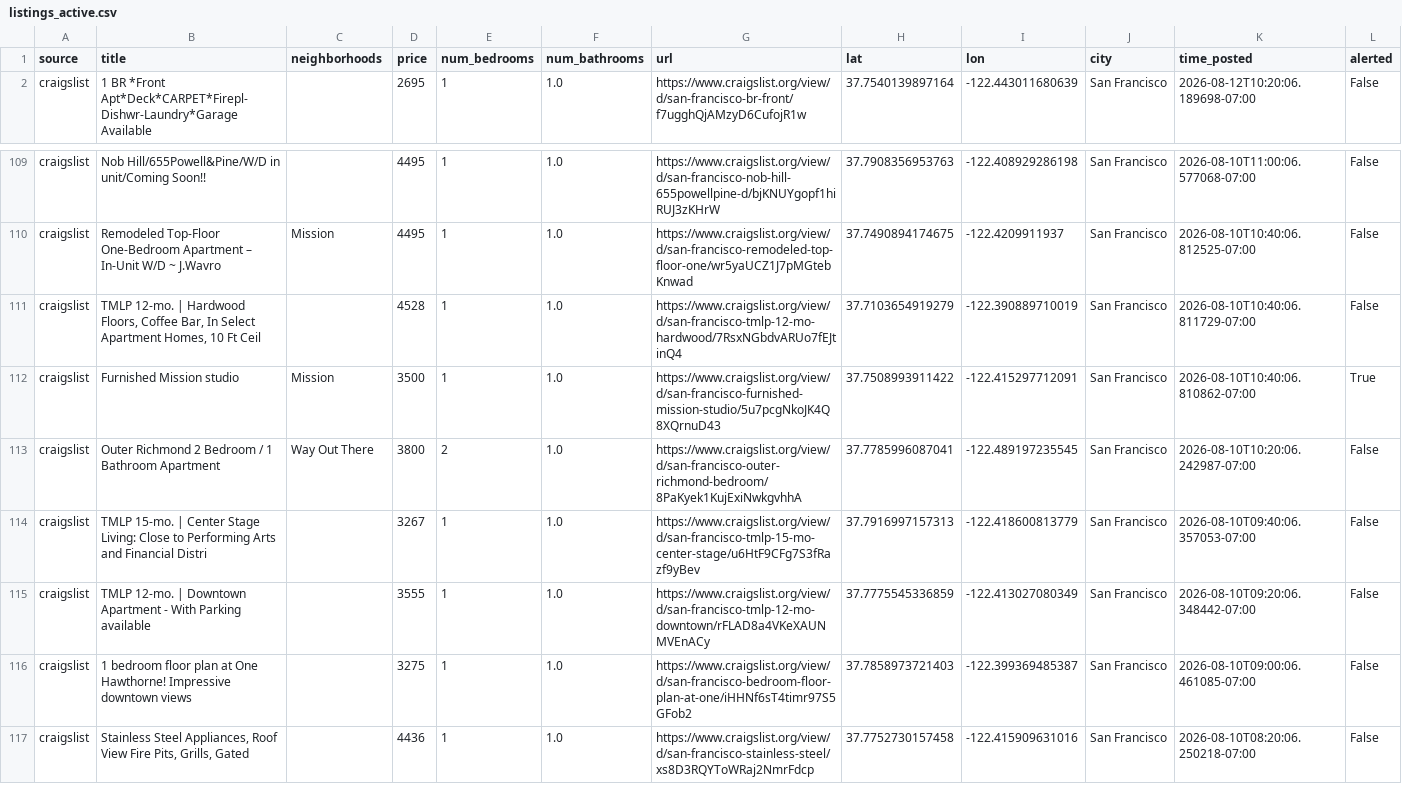
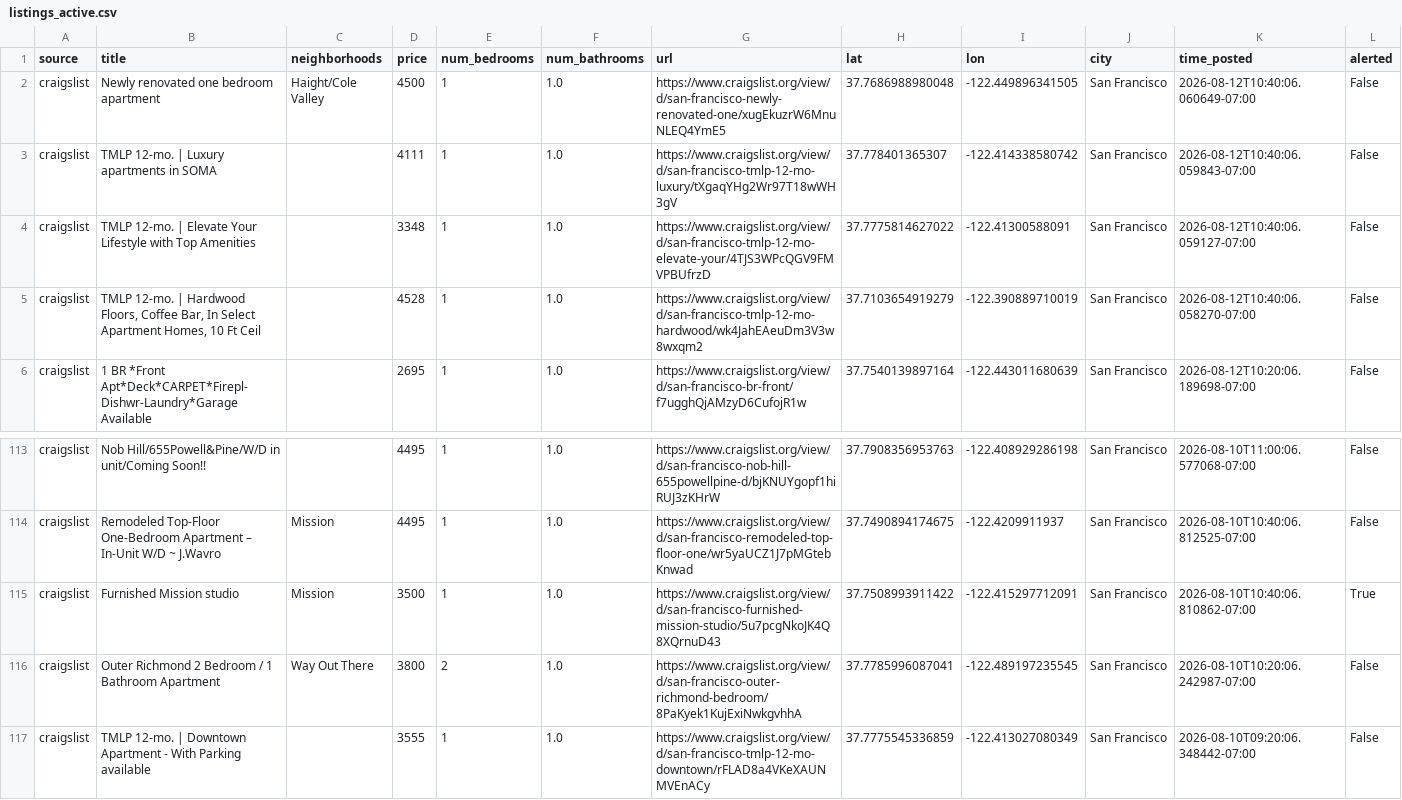
Before and after one commit to dHbdHbdHb/craigslist_alert, a CSV file: data/audrey/listings_active.csv, drawn as a sheet; only a part is shown, gaps mark what is left out; the shorter side is filled out with more unchanged rows; removed rows and columns are numbered as before the commit, all else as after; rows hold the shown columns only; the diff names each change by its address in the sheet, - before the commit and + after, or states it on an @@ line.

```diff
--- a/data/audrey/listings_active.csv
+++ b/data/audrey/listings_active.csv
+row 2: craigslist | Newly renovated one bedroom apartment | Haight/Cole Valley | 4500 | 1 | 1.0 | https://www.craigslist.org/view/d/san-francisco-newly-renovated-one/xugEkuzrW6MnuNLEQ4YmE5 | 37.7686988980048 | -122.449896341505 | San Francisco | 2026-08-12T10:40:06.060649-07:00 | False
+row 3: craigslist | TMLP 12-mo. | Luxury apartments in SOMA |  | 4111 | 1 | 1.0 | https://www.craigslist.org/view/d/san-francisco-tmlp-12-mo-luxury/tXgaqYHg2Wr97T18wWH3gV | 37.778401365307 | -122.414338580742 | San Francisco | 2026-08-12T10:40:06.059843-07:00 | False
+row 4: craigslist | TMLP 12-mo. | Elevate Your Lifestyle with Top Amenities |  | 3348 | 1 | 1.0 | https://www.craigslist.org/view/d/san-francisco-tmlp-12-mo-elevate-your/4TJS3WPcQGV9FMVPBUfrzD | 37.7775814627022 | -122.41300588091 | San Francisco | 2026-08-12T10:40:06.059127-07:00 | False
+row 5: craigslist | TMLP 12-mo. | Hardwood Floors, Coffee Bar, In Select Apartment Homes, 10 Ft Ceil |  | 4528 | 1 | 1.0 | https://www.craigslist.org/view/d/san-francisco-tmlp-12-mo-hardwood/wk4JahEAeuDm3V3w8wxqm2 | 37.7103654919279 | -122.390889710019 | San Francisco | 2026-08-12T10:40:06.058270-07:00 | False
-row 111: craigslist | TMLP 12-mo. | Hardwood Floors, Coffee Bar, In Select Apartment Homes, 10 Ft Ceil |  | 4528 | 1 | 1.0 | https://www.craigslist.org/view/d/san-francisco-tmlp-12-mo-hardwood/7RsxNGbdvARUo7fEJtinQ4 | 37.7103654919279 | -122.390889710019 | San Francisco | 2026-08-10T10:40:06.811729-07:00 | False
-row 114: craigslist | TMLP 15-mo. | Center Stage Living: Close to Performing Arts and Financial Distri |  | 3267 | 1 | 1.0 | https://www.craigslist.org/view/d/san-francisco-tmlp-15-mo-center-stage/u6HtF9CFg7S3fRazf9yBev | 37.7916997157313 | -122.418600813779 | San Francisco | 2026-08-10T09:40:06.357053-07:00 | False
```
Also changed, not shown: data/audrey/listings_archive.csv, 1 other file.
